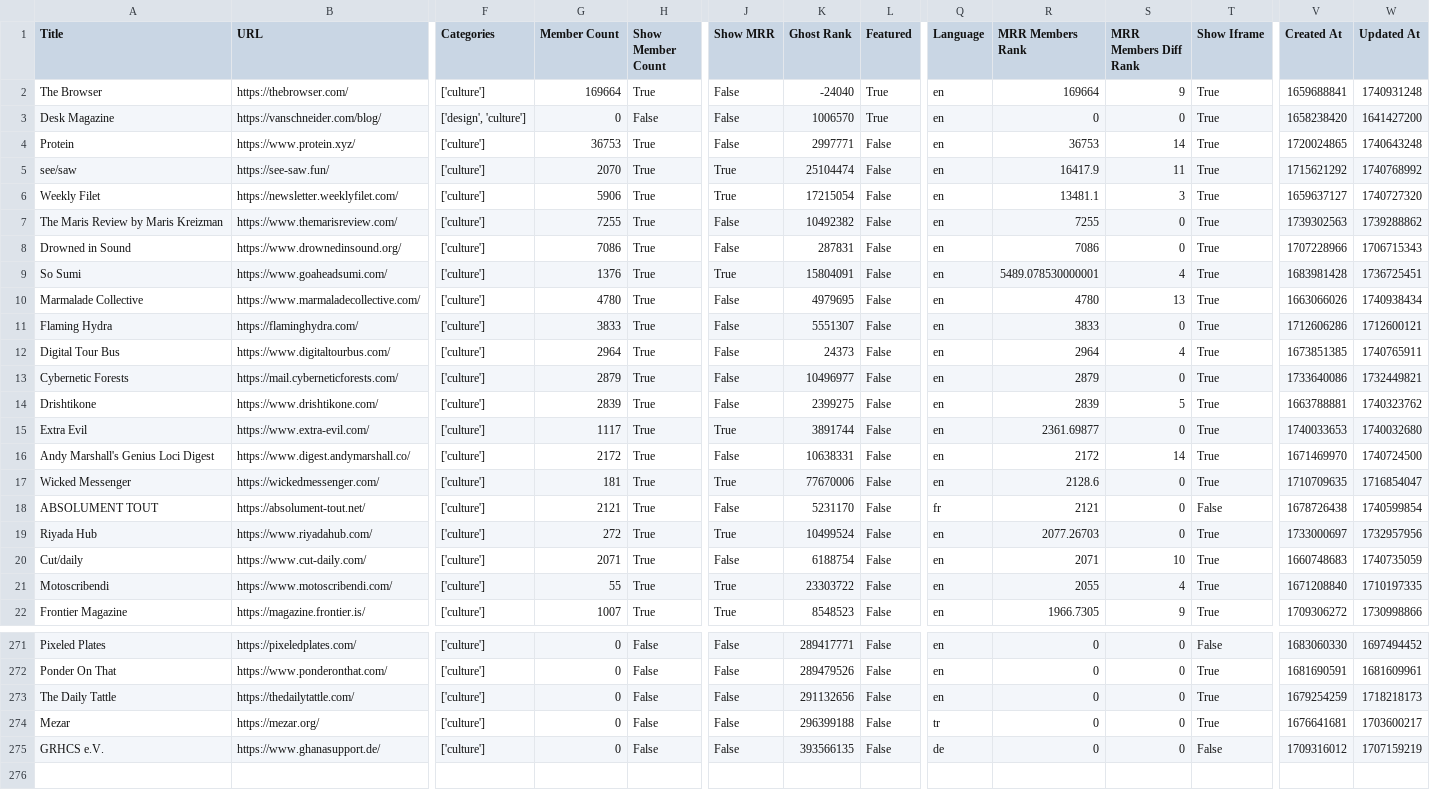
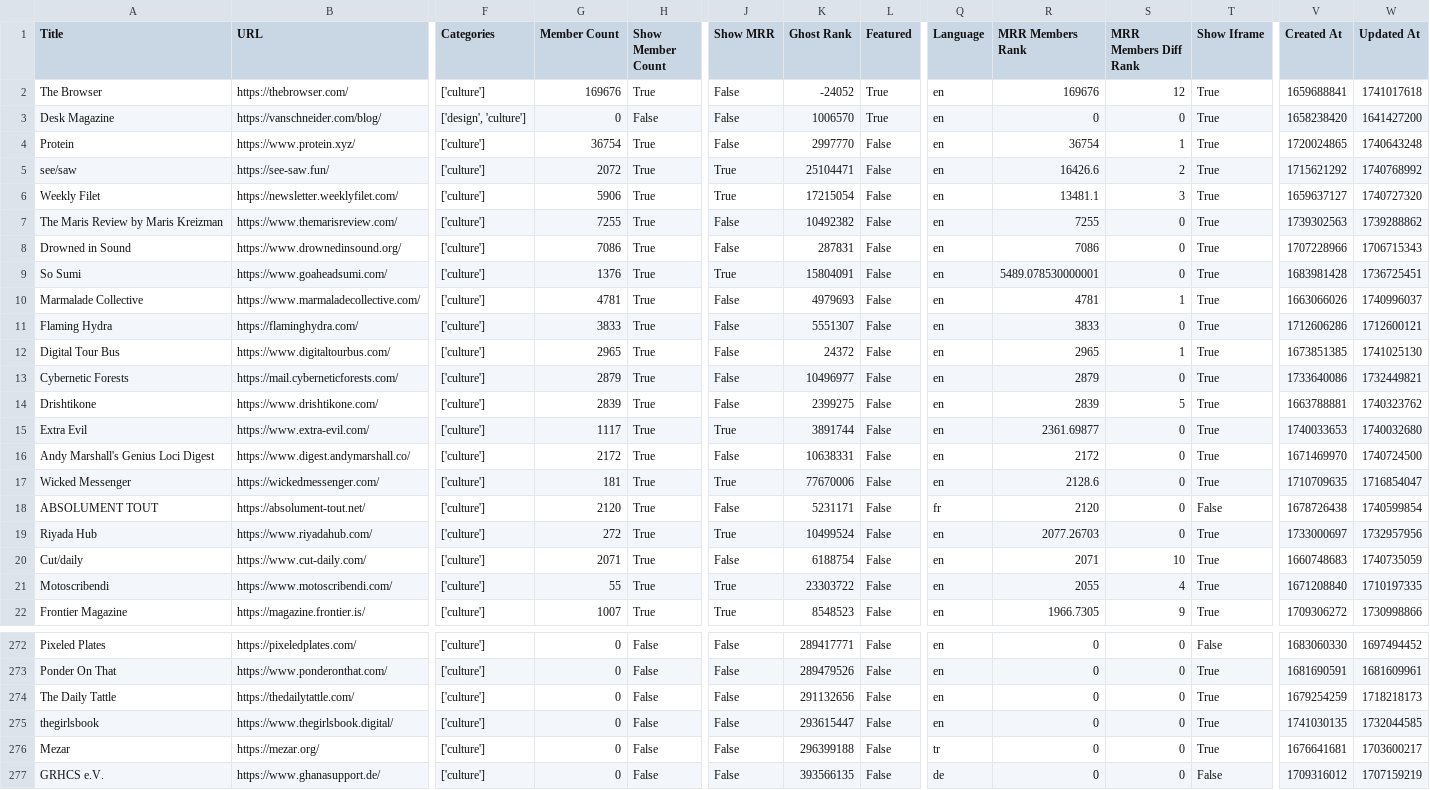
Before and after one commit to TheBoatyMcBoatFace/explore-ghosts, a CSV file: output/culture.csv, drawn as a sheet; only a part is shown, gaps mark what is left out; rows hold the shown columns only; the diff covers the shown part only; the diff names each change by its address in the sheet, - before the commit and + after, or states it on an @@ line.

```diff
--- a/output/culture.csv
+++ b/output/culture.csv
-G2 (Member Count): 169664
+G2 (Member Count): 169676
-K2 (Ghost Rank): -24040
+K2 (Ghost Rank): -24052
-R2 (MRR Members Rank): 169664
+R2 (MRR Members Rank): 169676
-S2 (MRR Members Diff Rank): 9
+S2 (MRR Members Diff Rank): 12
-W2 (Updated At): 1740931248
+W2 (Updated At): 1741017618
-G4 (Member Count): 36753
+G4 (Member Count): 36754
-K4 (Ghost Rank): 2997771
+K4 (Ghost Rank): 2997770
-R4 (MRR Members Rank): 36753
+R4 (MRR Members Rank): 36754
-S4 (MRR Members Diff Rank): 14
+S4 (MRR Members Diff Rank): 1
-G5 (Member Count): 2070
+G5 (Member Count): 2072
-K5 (Ghost Rank): 25104474
+K5 (Ghost Rank): 25104471
-R5 (MRR Members Rank): 16417.9
+R5 (MRR Members Rank): 16426.6
-S5 (MRR Members Diff Rank): 11
+S5 (MRR Members Diff Rank): 2
-S9 (MRR Members Diff Rank): 4
+S9 (MRR Members Diff Rank): 0
-G10 (Member Count): 4780
+G10 (Member Count): 4781
-K10 (Ghost Rank): 4979695
+K10 (Ghost Rank): 4979693
-R10 (MRR Members Rank): 4780
+R10 (MRR Members Rank): 4781
-S10 (MRR Members Diff Rank): 13
+S10 (MRR Members Diff Rank): 1
-W10 (Updated At): 1740938434
+W10 (Updated At): 1740996037
-G12 (Member Count): 2964
+G12 (Member Count): 2965
-K12 (Ghost Rank): 24373
+K12 (Ghost Rank): 24372
-R12 (MRR Members Rank): 2964
+R12 (MRR Members Rank): 2965
-S12 (MRR Members Diff Rank): 4
+S12 (MRR Members Diff Rank): 1
-W12 (Updated At): 1740765911
+W12 (Updated At): 1741025130
-S16 (MRR Members Diff Rank): 14
+S16 (MRR Members Diff Rank): 0
-G18 (Member Count): 2121
+G18 (Member Count): 2120
-K18 (Ghost Rank): 5231170
+K18 (Ghost Rank): 5231171
-R18 (MRR Members Rank): 2121
+R18 (MRR Members Rank): 2120
+row 275: thegirlsbook | https://www.thegirlsbook.digital/ | ['culture'] | 0 | False | False | 293615447 | False | en | 0 | 0 | True | 1741030135 | 1732044585
```
Also changed, not shown: 3 added rows, 2 removed rows and 50 edited cells elsewhere in this file, output/business.csv, output/food.csv, 30 other files.
